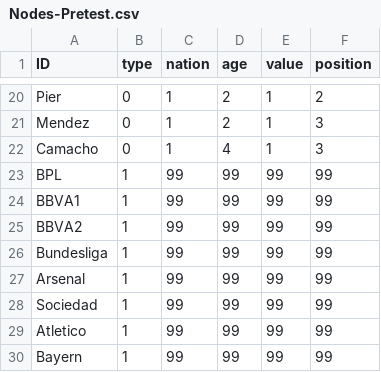
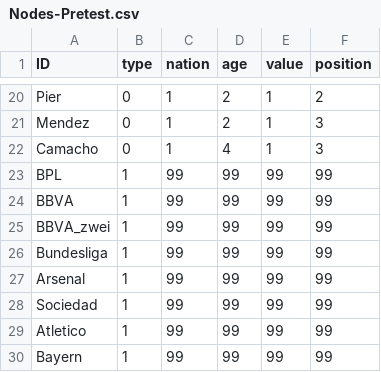
Before and after one commit to 226305-Spielerberater/SNA, a CSV file: Nodes-Pretest.csv, drawn as a sheet; only a part is shown, gaps mark what is left out.

```diff
--- a/Nodes-Pretest.csv
+++ b/Nodes-Pretest.csv
@@ -23,4 +23,4 @@ Camacho,0,1,4,1,3
 BPL,1,99,99,99,99
-BBVA1,1,99,99,99,99
-BBVA2,1,99,99,99,99
+BBVA,1,99,99,99,99
+BBVA_zwei,1,99,99,99,99
 Bundesliga,1,99,99,99,99
```
Also changed, not shown: 1 other file.
